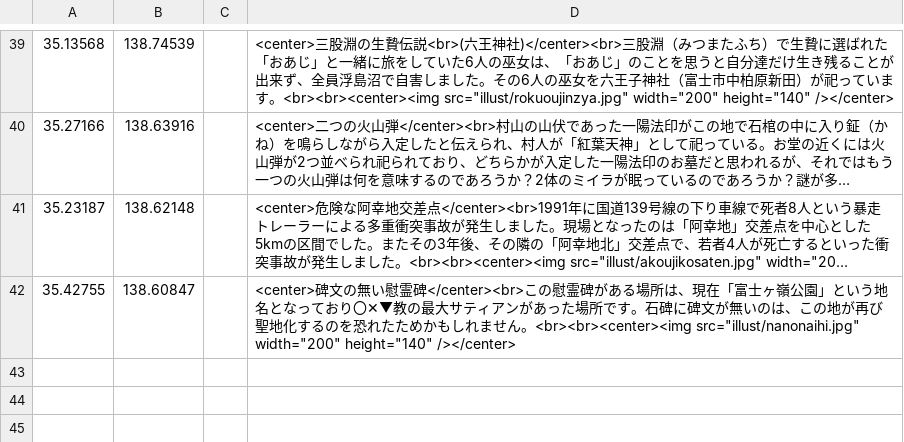
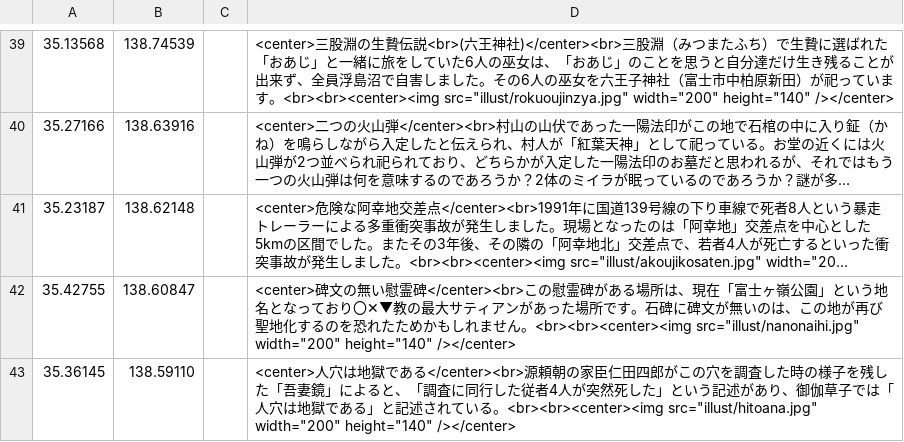
Before and after one commit to shibakin507/darkside, a CSV file: data/zetubou.csv, drawn as a sheet; only a part is shown, gaps mark what is left out; long unchanged cells end in ….

Commit message:
Update zetubou.csv

```diff
--- a/data/zetubou.csv
+++ b/data/zetubou.csv
@@ -42 +42,2 @@
 35.42755,138.60847,,<center>碑文の無い慰霊碑</center><br>この慰霊碑がある場所は、現在「富士ヶ嶺公園」という地名となっており〇✕▼教の最大サティアンがあった場所です。石碑に碑文が無いのは、この地が再び聖地化するのを恐れたためかもしれません。<br><br><center><img src="illust/nanonaihi.jpg" width="200" height="140" /></center>
+35.36145,138.59110,,<center>人穴は地獄である</center><br>源頼朝の家臣仁田四郎がこの穴を調査した時の様子を残した「吾妻鏡」によると、「調査に同行した従者4人が突然死した」という記述があり、御伽草子では「人穴は地獄である」と記述されている。<br><br><center><img src="illust/hitoana.jpg" width="200" height="140" /></center>
```
